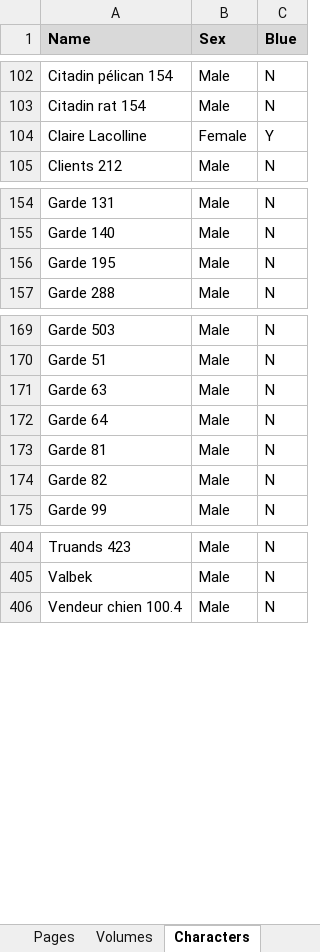
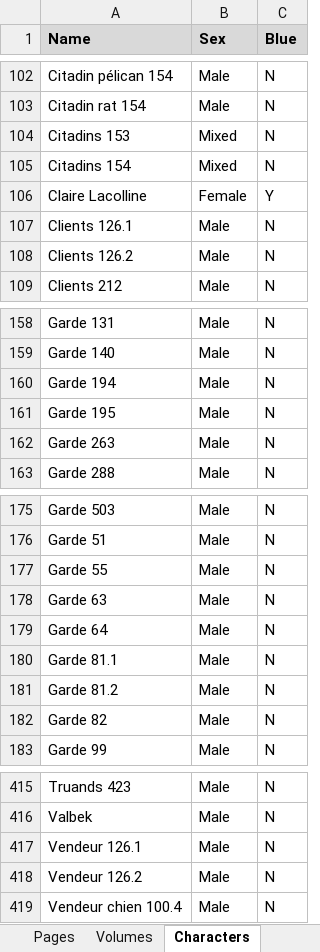
Before and after one commit to CompNet/NaNet, an Excel workbook: data/Ralph_Azham/_all.xlsx, sheet Characters, drawn as a sheet; only a part is shown, gaps mark what is left out; values as stored, in another font and other column widths than the file's, no borders; addresses are those after the commit; the diff covers the shown part only; the diff names each change by its address in the sheet, - before the commit and + after, or states it on an @@ line.

```diff
--- a/data/Ralph_Azham/_all.xlsx (sheet Characters)
+++ b/data/Ralph_Azham/_all.xlsx (sheet Characters)
+row 104: Citadins 153 | Mixed | N
+row 105: Citadins 154 | Mixed | N
+row 107: Clients 126.1 | Male | N
+row 108: Clients 126.2 | Male | N
+row 160: Garde 194 | Male | N
+row 162: Garde 263 | Male | N
+row 177: Garde 55 | Male | N
-A180 (Name): Garde 81
+A180 (Name): Garde 81.1
+row 181: Garde 81.2 | Male | N
+row 417: Vendeur 126.1 | Male | N
+row 418: Vendeur 126.2 | Male | N
```
Also changed, not shown: 7 added rows elsewhere in this sheet, sheet Interactions, sheet Methods, sheet Pages, 7 other files.
